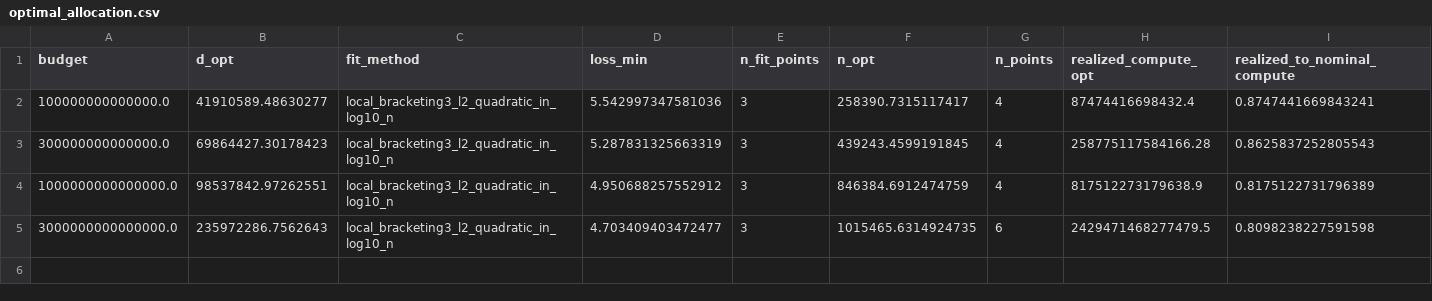
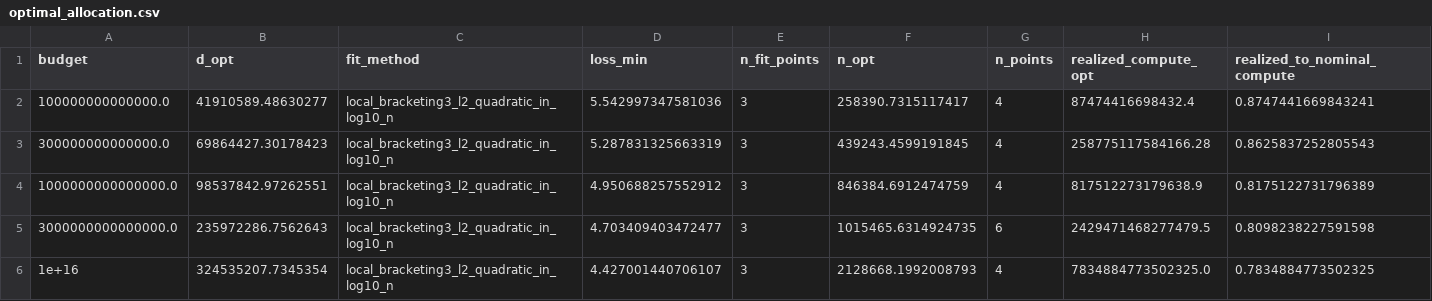
Before and after one commit to Chang-Han-Chen/shakespeare-dLM, a CSV file: scale_to_climbmix/results_matched_p_ar_0p4/optimal_allocation.csv, drawn as a sheet; only a part is shown; rows hold the shown columns only; the diff names each change by its address in the sheet, - before the commit and + after, or states it on an @@ line.

```diff
--- a/scale_to_climbmix/results_matched_p_ar_0p4/optimal_allocation.csv
+++ b/scale_to_climbmix/results_matched_p_ar_0p4/optimal_allocation.csv
+row 6: 1e+16 | 324535207.7345354 | local_bracketing3_l2_quadratic_in_log10_n | 4.427001440706107 | 3 | 2128668.1992008793 | 4 | 7834884773502325.0 | 0.7834884773502325
```
Also changed, not shown: scale_to_climbmix/results_matched_p_ar_0p4/all_runs.csv, scale_to_climbmix/results_matched_p_ar_0p4/best_runs.csv, 9 other files.
